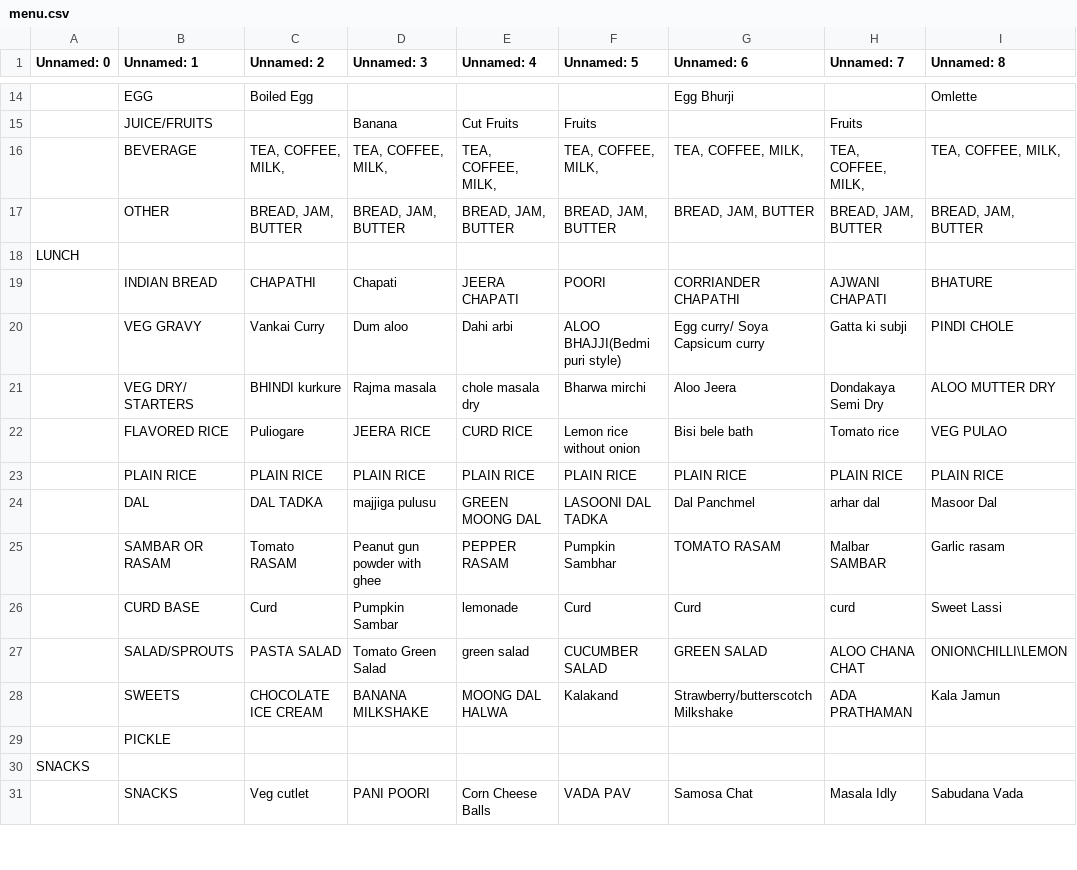
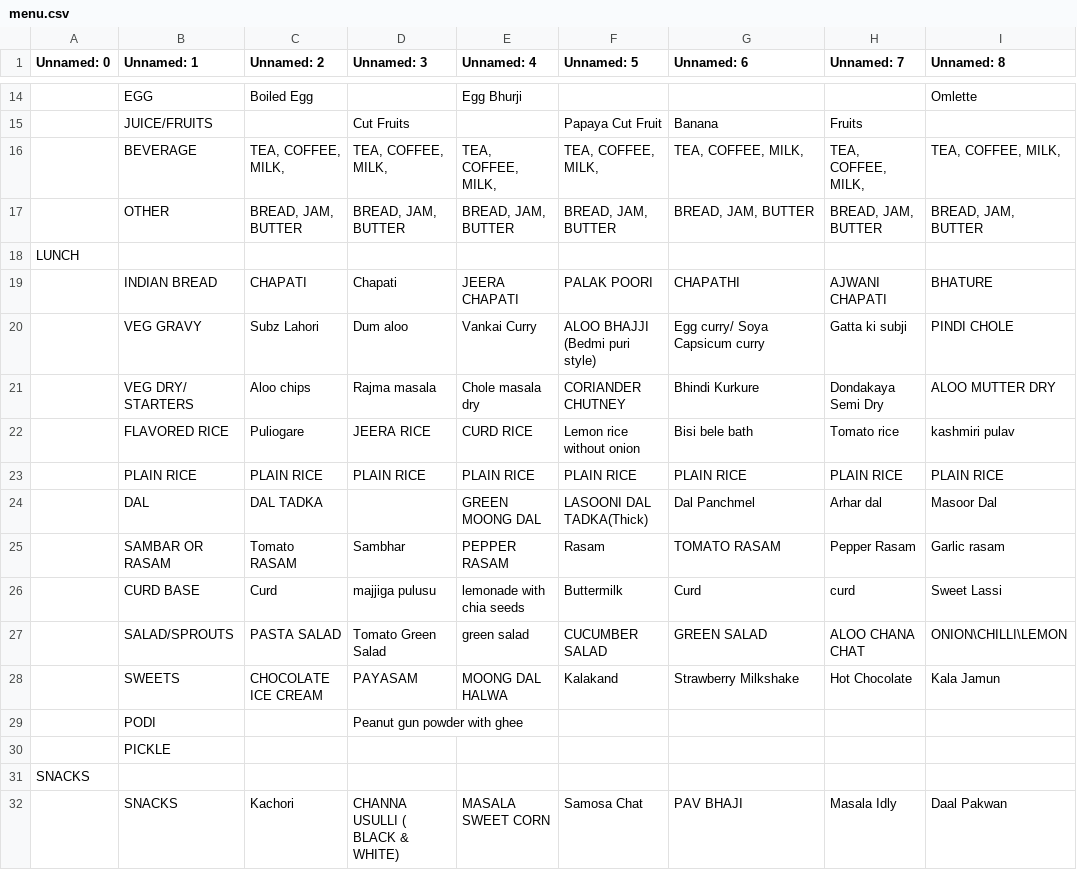
Before and after one commit to kphanipavan/IIITB_Menu, a CSV file: menu.csv, drawn as a sheet; only a part is shown, gaps mark what is left out; removed rows and columns are numbered as before the commit, all else as after; the diff covers the shown part only; the diff names each change by its address in the sheet, - before the commit and + after, or states it on an @@ line.

```diff
--- a/menu.csv
+++ b/menu.csv
-E14 (Unnamed: 4): (empty)
+E14 (Unnamed: 4): Egg Bhurji
-G14 (Unnamed: 6): Egg Bhurji
+G14 (Unnamed: 6): (empty)
-row 15:  | JUICE/FRUITS |  | Banana | Cut Fruits | Fruits |  | Fruits
+row 15:  | JUICE/FRUITS |  | Cut Fruits |  | Papaya Cut Fruit | Banana | Fruits
-C19 (Unnamed: 2): CHAPATHI
+C19 (Unnamed: 2): CHAPATI
-F19 (Unnamed: 5): POORI
+F19 (Unnamed: 5): PALAK POORI
-G19 (Unnamed: 6): CORRIANDER CHAPATHI
+G19 (Unnamed: 6): CHAPATHI
-C20 (Unnamed: 2): Vankai Curry
+C20 (Unnamed: 2): Subz Lahori
-E20 (Unnamed: 4): Dahi arbi
+E20 (Unnamed: 4): Vankai Curry
-F20 (Unnamed: 5): ALOO BHAJJI(Bedmi puri style)
+F20 (Unnamed: 5): ALOO BHAJJI (Bedmi puri style)
-C21 (Unnamed: 2): BHINDI kurkure
+C21 (Unnamed: 2): Aloo chips
-E21 (Unnamed: 4): chole masala dry
+E21 (Unnamed: 4): Chole masala dry
-F21 (Unnamed: 5): Bharwa mirchi
+F21 (Unnamed: 5): CORIANDER CHUTNEY
-G21 (Unnamed: 6): Aloo Jeera
+G21 (Unnamed: 6): Bhindi Kurkure
-I22 (Unnamed: 8): VEG PULAO
+I22 (Unnamed: 8): kashmiri pulav
-D24 (Unnamed: 3): majjiga pulusu
+D24 (Unnamed: 3): (empty)
-F24 (Unnamed: 5): LASOONI DAL TADKA
+F24 (Unnamed: 5): LASOONI DAL TADKA(Thick)
-H24 (Unnamed: 7): arhar dal
+H24 (Unnamed: 7): Arhar dal
-D25 (Unnamed: 3): Peanut gun powder with ghee
+D25 (Unnamed: 3): Sambhar
-F25 (Unnamed: 5): Pumpkin Sambhar
+F25 (Unnamed: 5): Rasam
-H25 (Unnamed: 7): Malbar SAMBAR
+H25 (Unnamed: 7): Pepper Rasam
-D26 (Unnamed: 3): Pumpkin Sambar
+D26 (Unnamed: 3): majjiga pulusu
-E26 (Unnamed: 4): lemonade
+E26 (Unnamed: 4): lemonade with chia seeds
-F26 (Unnamed: 5): Curd
+F26 (Unnamed: 5): Buttermilk
-D28 (Unnamed: 3): BANANA MILKSHAKE
+D28 (Unnamed: 3): PAYASAM
-G28 (Unnamed: 6): Strawberry/butterscotch Milkshake
+G28 (Unnamed: 6): Strawberry Milkshake
-H28 (Unnamed: 7): ADA PRATHAMAN
+H28 (Unnamed: 7): Hot Chocolate
+row 29:  | PODI |  | Peanut gun powder with ghee
-row 31:  | SNACKS | Veg cutlet | PANI POORI | Corn Cheese Balls | VADA PAV | Samosa Chat | Masala Idly | Sabudana Vada
+row 32:  | SNACKS | Kachori | CHANNA USULLI ( BLACK & WHITE) | MASALA SWEET CORN | Samosa Chat | PAV BHAJI | Masala Idly | Daal Pakwan
```
Also changed, not shown: 5 added rows, 5 removed rows and 62 edited cells elsewhere in this file, 2 other files.
